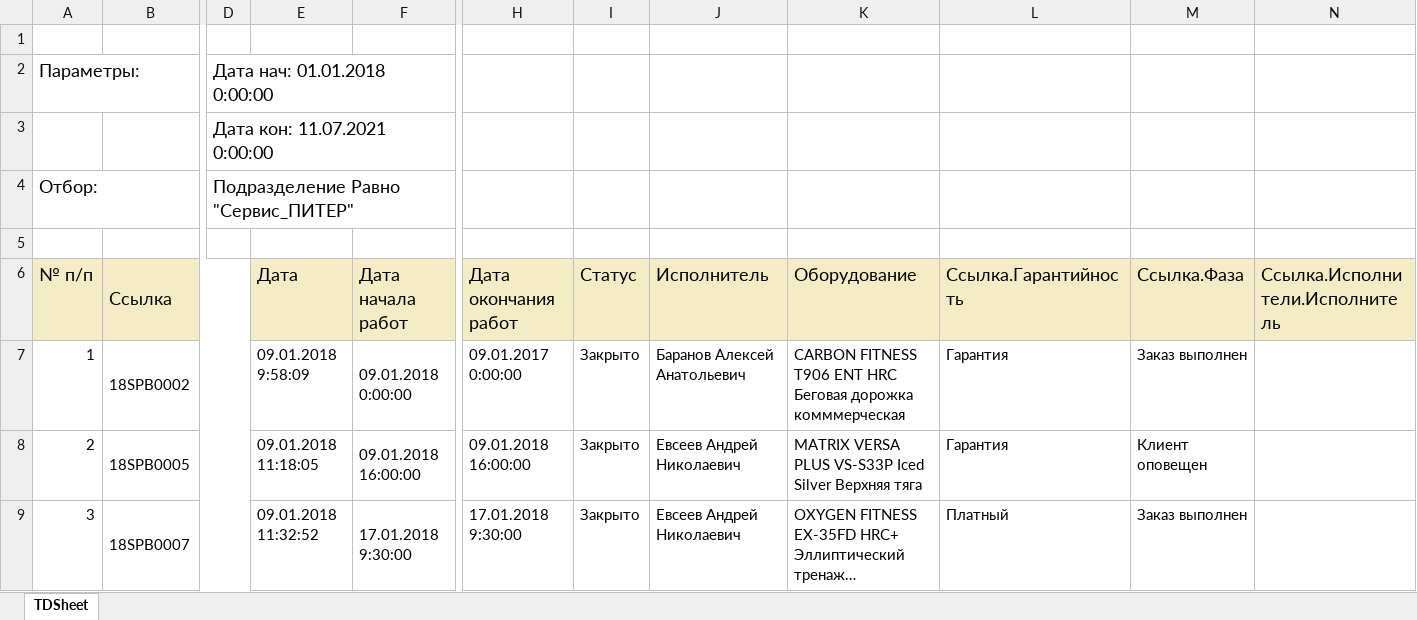
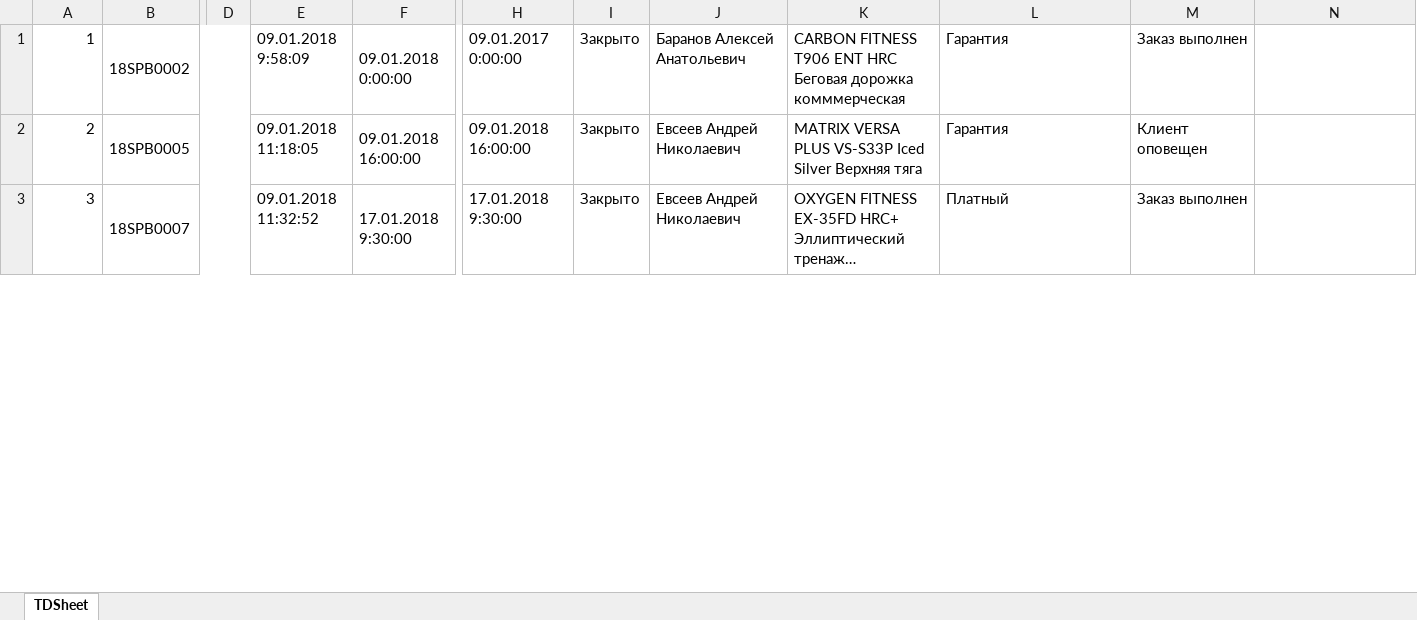
Before and after one commit to uroborosq/requests-analytics, an Excel workbook: 3.xlsx, sheet TDSheet, drawn as a sheet; only a part is shown, gaps mark what is left out; long unchanged cells end in …; values as stored, in another font and other column widths than the file's, no borders; charts and pictures not drawn; rows hold the shown columns only; the diff names each change by its address in the sheet, - before the commit and + after, or states it on an @@ line.

```diff
--- a/3.xlsx (sheet TDSheet)
+++ b/3.xlsx (sheet TDSheet)
-row 1: (empty)
-row 2: Параметры: |  | Дата нач: 01.01.2018 0:00:00
-row 3:  |  | Дата кон: 11.07.2021 0:00:00
-row 4: Отбор: |  | Подразделение Равно "Сервис_ПИТЕР"
-row 5: (empty)
-row 6: № п/п | Ссылка |  | Дата | Дата начала работ | Дата окончания работ | Статус | Исполнитель | Оборудование | Ссылка.Гарантийность | Ссылка.Фаза | Ссылка.Исполнители.Исполнитель
```
Also changed, not shown: charts or pictures, 10 other files.
